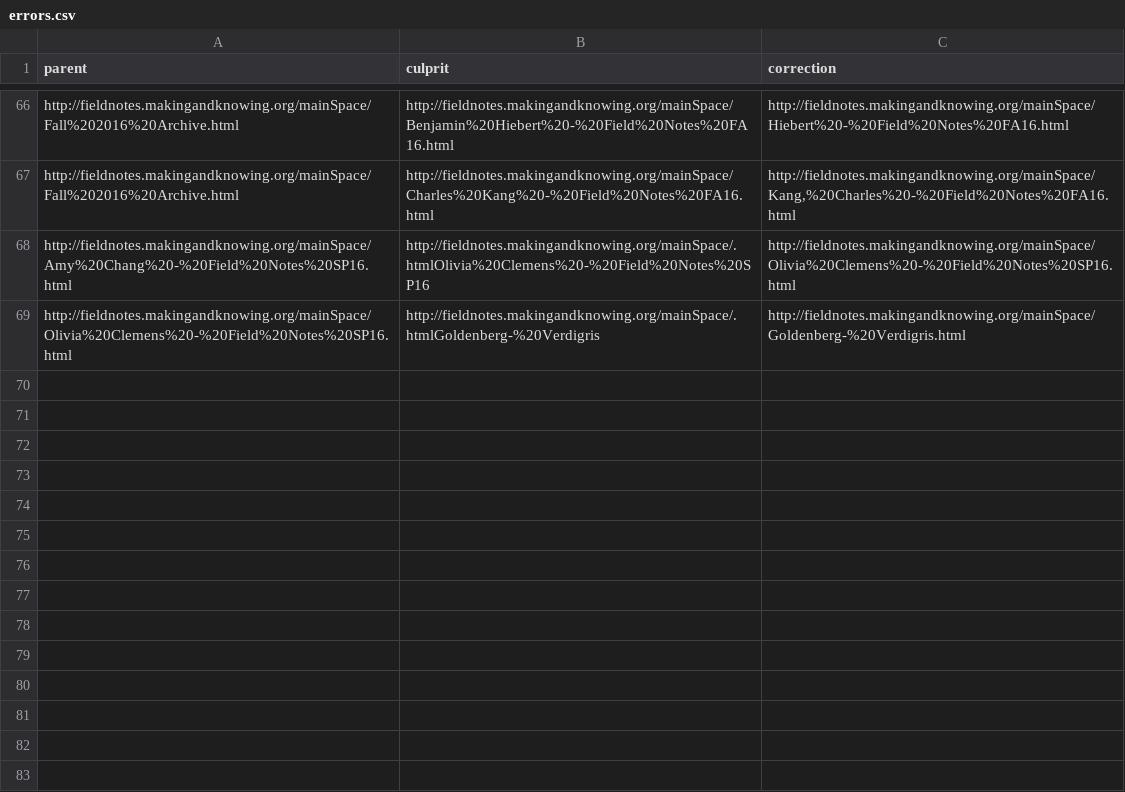
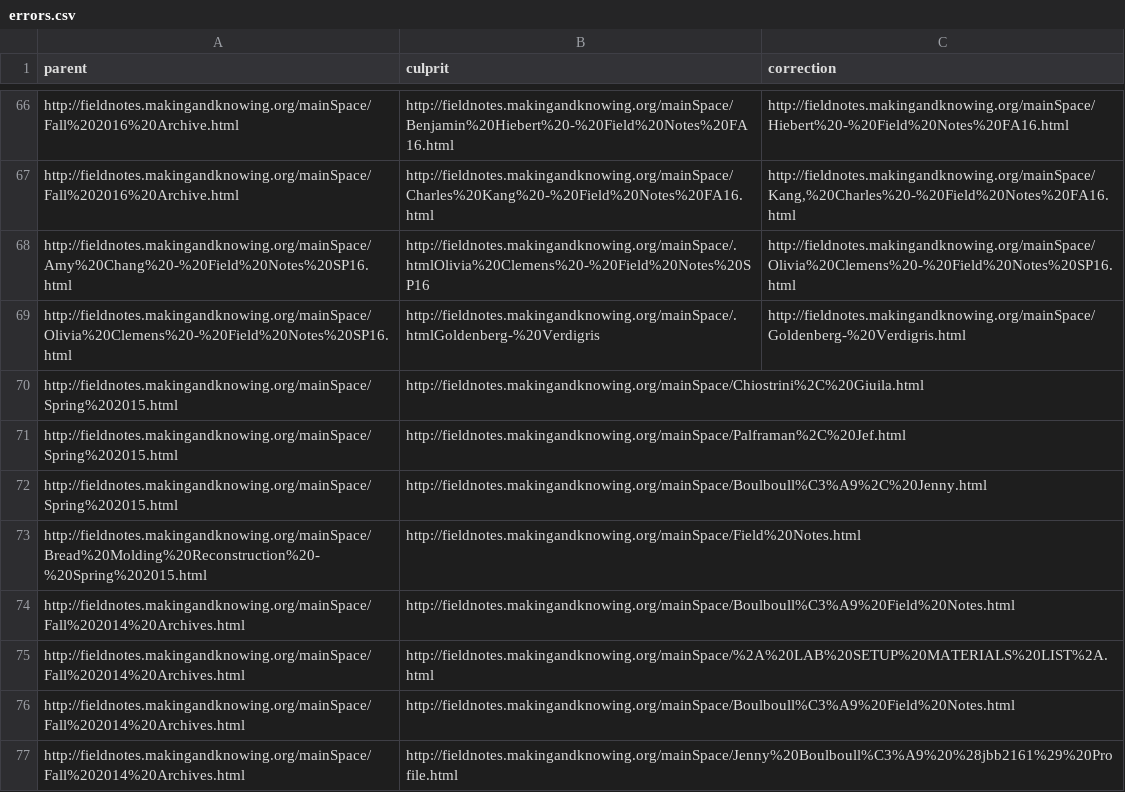
Before and after one commit to cu-mkp/manuscript-object, a CSV file: fieldnotes/errors.csv, drawn as a sheet; only a part is shown, gaps mark what is left out; the diff names each change by its address in the sheet, - before the commit and + after, or states it on an @@ line.

```diff
--- a/fieldnotes/errors.csv
+++ b/fieldnotes/errors.csv
+row 70: http://fieldnotes.makingandknowing.org/mainSpace/Spring%202015.html | http://fieldnotes.makingandknowing.org/mainSpace/Chiostrini%2C%20Giuila.html
+row 71: http://fieldnotes.makingandknowing.org/mainSpace/Spring%202015.html | http://fieldnotes.makingandknowing.org/mainSpace/Palframan%2C%20Jef.html
+row 72: http://fieldnotes.makingandknowing.org/mainSpace/Spring%202015.html | http://fieldnotes.makingandknowing.org/mainSpace/Boulboull%C3%A9%2C%20Jenny.html
+row 73: http://fieldnotes.makingandknowing.org/mainSpace/Bread%20Molding%20Reconstruction%20-%20Spring%202015.html | http://fieldnotes.makingandknowing.org/mainSpace/Field%20Notes.html
+row 74: http://fieldnotes.makingandknowing.org/mainSpace/Fall%202014%20Archives.html | http://fieldnotes.makingandknowing.org/mainSpace/Boulboull%C3%A9%20Field%20Notes.html
+row 75: http://fieldnotes.makingandknowing.org/mainSpace/Fall%202014%20Archives.html | http://fieldnotes.makingandknowing.org/mainSpace/%2A%20LAB%20SETUP%20MATERIALS%20LIST%2A.html
+row 76: http://fieldnotes.makingandknowing.org/mainSpace/Fall%202014%20Archives.html | http://fieldnotes.makingandknowing.org/mainSpace/Boulboull%C3%A9%20Field%20Notes.html
+row 77: http://fieldnotes.makingandknowing.org/mainSpace/Fall%202014%20Archives.html | http://fieldnotes.makingandknowing.org/mainSpace/Jenny%20Boulboull%C3%A9%20%28jbb2161%29%20Profile.html
```
Also changed, not shown: 3 other files.
